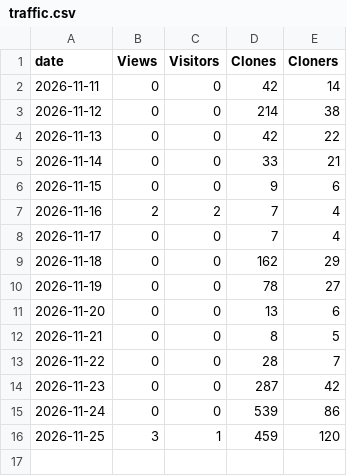
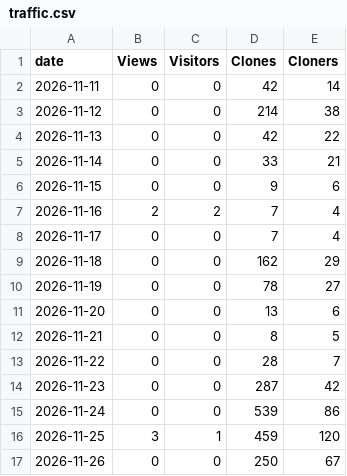
Before and after one commit to nuncaeslupus/nacho-viewer, a CSV file: stats/traffic.csv, drawn as a sheet.

```diff
--- a/stats/traffic.csv
+++ b/stats/traffic.csv
@@ -16 +16,2 @@ date,Views,Visitors,Clones,Cloners
 2026-11-25,3,1,459,120
+2026-11-26,0,0,250,67
```
Also changed, not shown: 2 other files.
